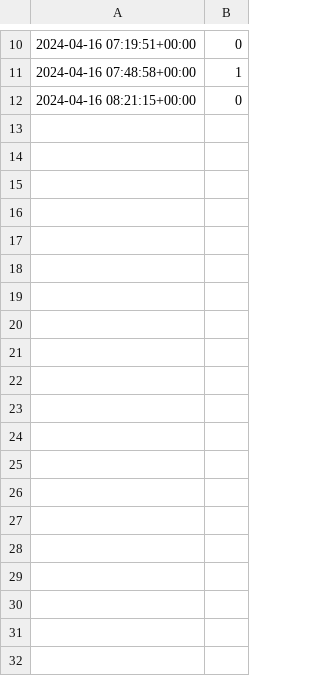
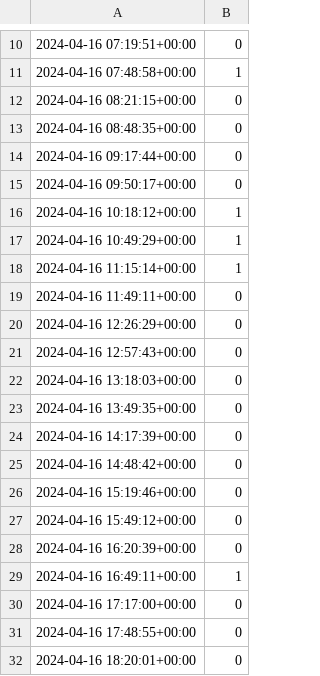
Before and after one commit to microsounds/microsounds.github.io, a TSV file: misc/s4scraft-tracker/activity.tsv, drawn as a sheet; only a part is shown, gaps mark what is left out.

```diff
--- a/misc/s4scraft-tracker/activity.tsv
+++ b/misc/s4scraft-tracker/activity.tsv
@@ -12 +12,21 @@
 2024-04-16 08:21:15+00:00	0
+2024-04-16 08:48:35+00:00	0
+2024-04-16 09:17:44+00:00	0
+2024-04-16 09:50:17+00:00	0
+2024-04-16 10:18:12+00:00	1
+2024-04-16 10:49:29+00:00	1
+2024-04-16 11:15:14+00:00	1
+2024-04-16 11:49:11+00:00	0
+2024-04-16 12:26:29+00:00	0
+2024-04-16 12:57:43+00:00	0
+2024-04-16 13:18:03+00:00	0
+2024-04-16 13:49:35+00:00	0
+2024-04-16 14:17:39+00:00	0
+2024-04-16 14:48:42+00:00	0
+2024-04-16 15:19:46+00:00	0
+2024-04-16 15:49:12+00:00	0
+2024-04-16 16:20:39+00:00	0
+2024-04-16 16:49:11+00:00	1
+2024-04-16 17:17:00+00:00	0
+2024-04-16 17:48:55+00:00	0
+2024-04-16 18:20:01+00:00	0
```
Also changed, not shown: 4 other files.
